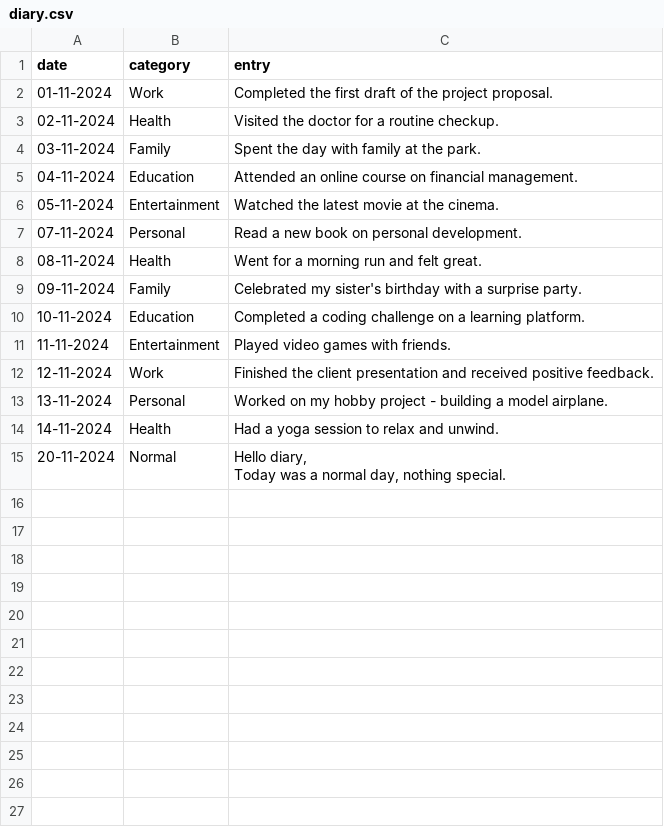
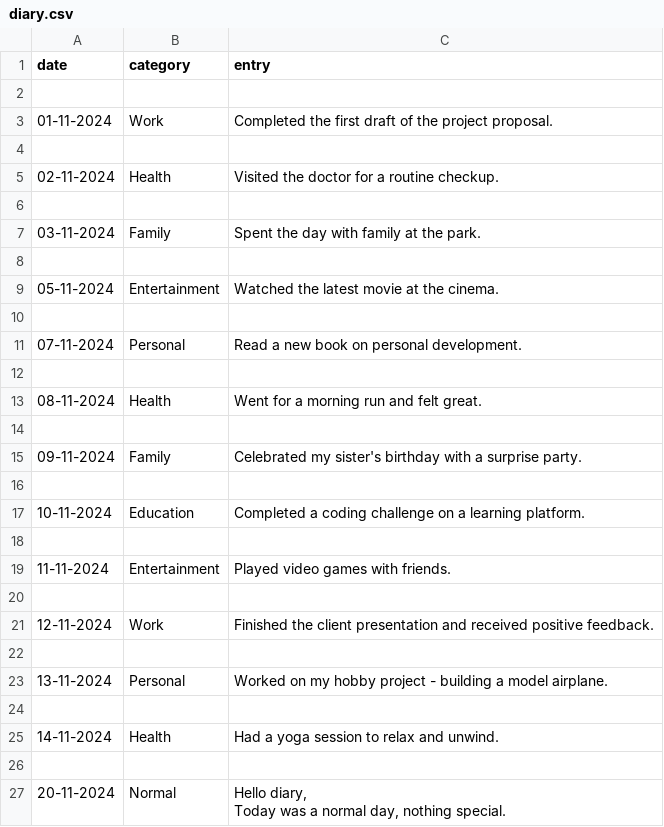
Before and after one commit to Pro-Algorythm/Finance-Manager, a CSV file: sample/diary.csv, drawn as a sheet.

```diff
--- a/sample/diary.csv
+++ b/sample/diary.csv
@@ -1,15 +1,27 @@
 date,category,entry
+
 01-11-2024,Work,Completed the first draft of the project proposal.
+
 02-11-2024,Health,Visited the doctor for a routine checkup.
+
 03-11-2024,Family,Spent the day with family at the park.
-04-11-2024,Education,Attended an online course on financial management.
+
 05-11-2024,Entertainment,Watched the latest movie at the cinema.
+
 07-11-2024,Personal,Read a new book on personal development.
+
 08-11-2024,Health,Went for a morning run and felt great.
+
 09-11-2024,Family,Celebrated my sister's birthday with a surprise party.
+
 10-11-2024,Education,Completed a coding challenge on a learning platform.
+
 11-11-2024,Entertainment,Played video games with friends.
+
 12-11-2024,Work,Finished the client presentation and received positive feedback.
+
 13-11-2024,Personal,Worked on my hobby project - building a model airplane.
+
 14-11-2024,Health,Had a yoga session to relax and unwind.
+
 20-11-2024,Normal,"Hello diary,
```
Also changed, not shown: sample/finance.csv, 1 other file.
